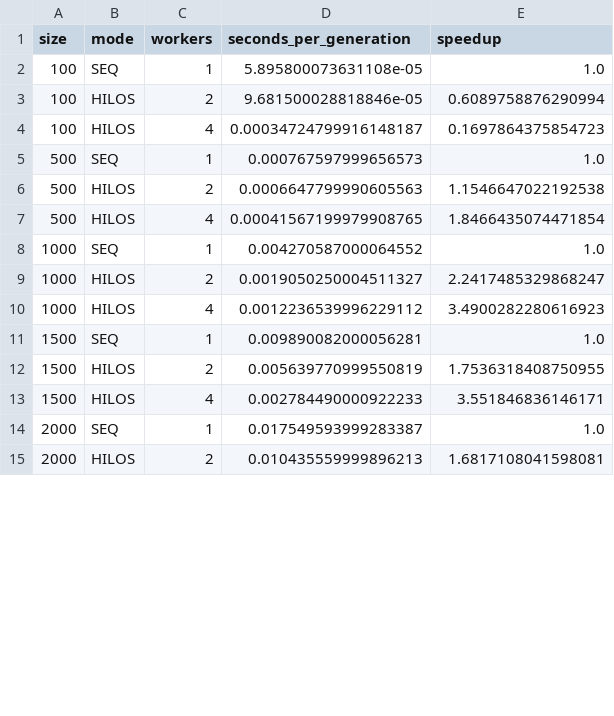
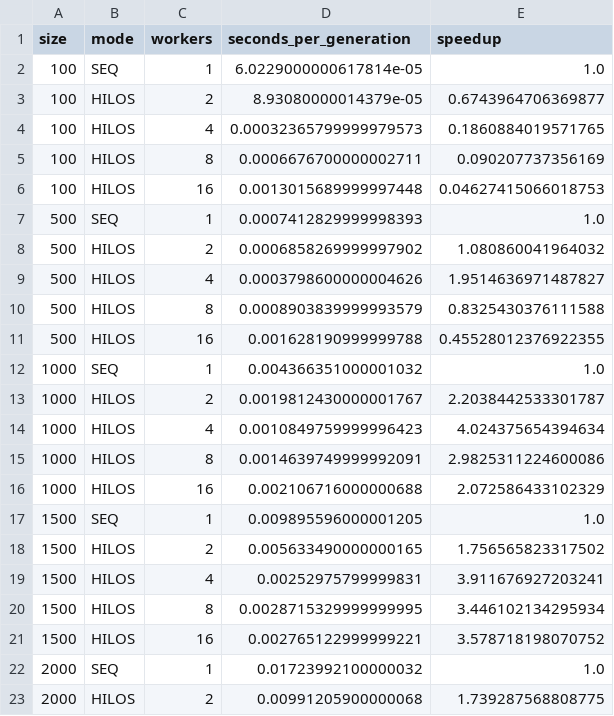
Before and after one commit to JuanmoCode/parcial-I-Infraestructuras-Paralelas-y-Distribuidas, a CSV file: benchmark_hilos_results.csv, drawn as a sheet; only a part is shown; the diff covers the shown part only.

Commit message:
se agrego los ultimos resultados de la prueba

```diff
--- a/benchmark_hilos_results.csv
+++ b/benchmark_hilos_results.csv
@@ -1,15 +1,23 @@
 size,mode,workers,seconds_per_generation,speedup
-100,SEQ,1,5.895800073631108e-05,1.0
-100,HILOS,2,9.681500028818846e-05,0.6089758876290994
-100,HILOS,4,0.00034724799916148187,0.1697864375854723
-500,SEQ,1,0.000767597999656573,1.0
-500,HILOS,2,0.0006647799990605563,1.1546647022192538
-500,HILOS,4,0.00041567199979908765,1.8466435074471854
-1000,SEQ,1,0.004270587000064552,1.0
-1000,HILOS,2,0.0019050250004511327,2.2417485329868247
-1000,HILOS,4,0.0012236539996229112,3.4900282280616923
-1500,SEQ,1,0.009890082000056281,1.0
-1500,HILOS,2,0.005639770999550819,1.7536318408750955
-1500,HILOS,4,0.002784490000922233,3.551846836146171
-2000,SEQ,1,0.017549593999283387,1.0
-2000,HILOS,2,0.010435559999896213,1.6817108041598081
+100,SEQ,1,6.0229000000617814e-05,1.0
+100,HILOS,2,8.93080000014379e-05,0.6743964706369877
+100,HILOS,4,0.00032365799999979573,0.1860884019571765
+100,HILOS,8,0.0006676700000002711,0.090207737356169
+100,HILOS,16,0.0013015689999997448,0.04627415066018753
+500,SEQ,1,0.0007412829999998393,1.0
+500,HILOS,2,0.0006858269999997902,1.080860041964032
+500,HILOS,4,0.0003798600000004626,1.9514636971487827
+500,HILOS,8,0.0008903839999993579,0.8325430376111588
+500,HILOS,16,0.001628190999999788,0.45528012376922355
+1000,SEQ,1,0.004366351000001032,1.0
+1000,HILOS,2,0.0019812430000001767,2.2038442533301787
+1000,HILOS,4,0.0010849759999996423,4.024375654394634
+1000,HILOS,8,0.0014639749999992091,2.9825311224600086
+1000,HILOS,16,0.002106716000000688,2.072586433102329
+1500,SEQ,1,0.009895596000001205,1.0
+1500,HILOS,2,0.005633490000000165,1.756565823317502
+1500,HILOS,4,0.00252975799999831,3.911676927203241
+1500,HILOS,8,0.0028715329999999995,3.446102134295934
+1500,HILOS,16,0.002765122999999221,3.578718198070752
+2000,SEQ,1,0.01723992100000032,1.0
+2000,HILOS,2,0.00991205900000068,1.739287568808775
```
Also changed, not shown: 6 added rows and 12 edited cells elsewhere in this file, 2 other files.
